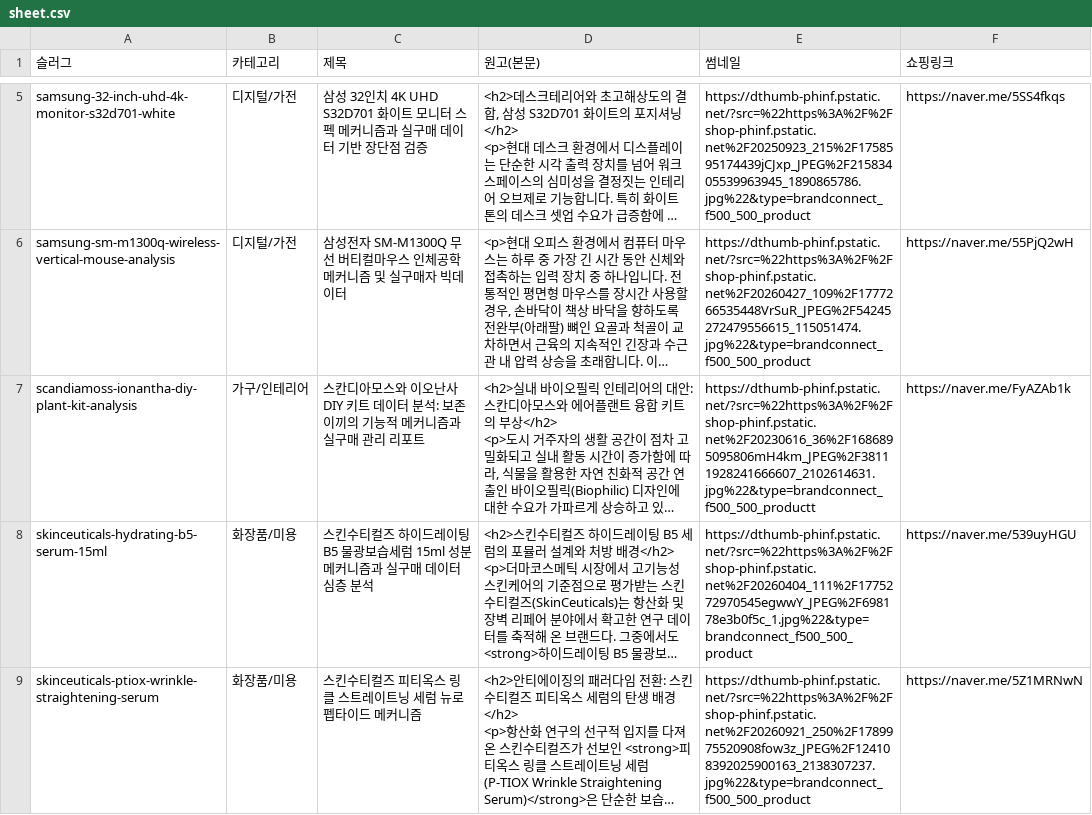
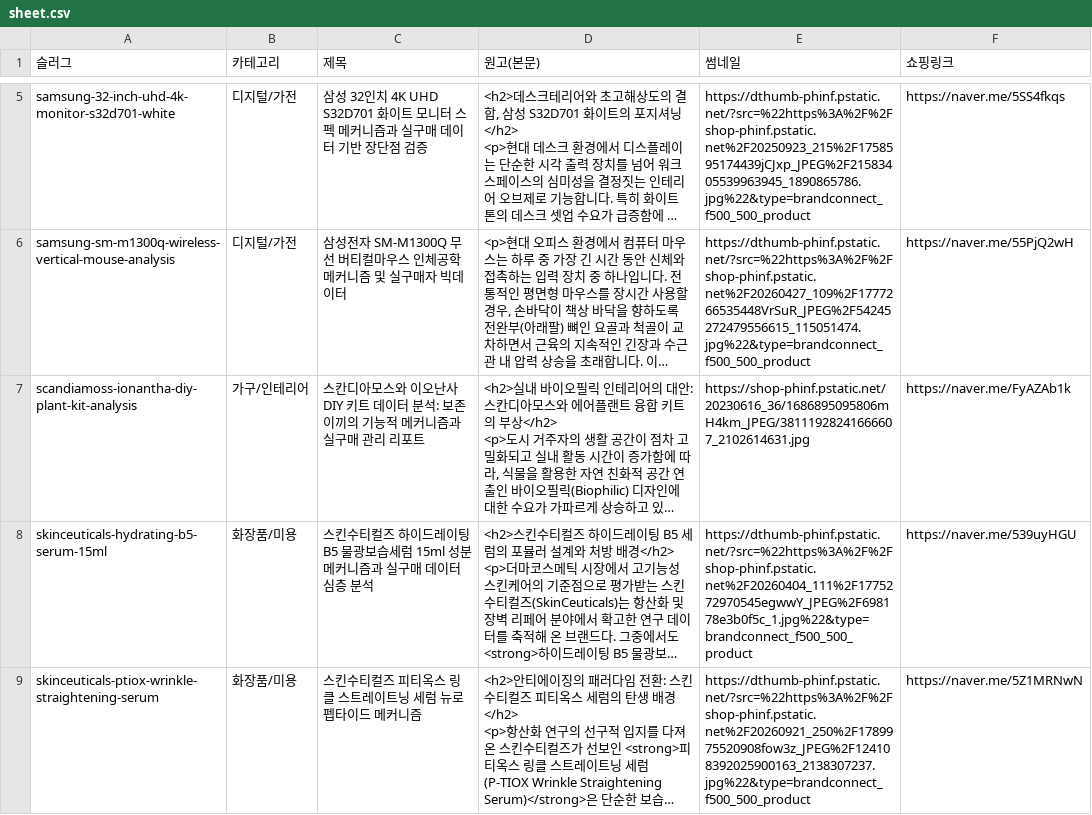
Before and after one commit to jhs94609476-code/secret-general-store, a CSV file: data/sheet.csv, drawn as a sheet; only a part is shown, gaps mark what is left out; long unchanged cells end in …; the diff names each change by its address in the sheet, - before the commit and + after, or states it on an @@ line.

```diff
--- a/data/sheet.csv
+++ b/data/sheet.csv
-E7 (썸네일): https://dthumb-phinf.pstatic.net/?src=%22https%3A%2F%2Fshop-phinf.pstatic.net%2F20230616_36%2F1686895095806mH4km_JPEG%2F38111928241666607_2102614631.jpg%22&type=brandconnect_f500_500_productt
+E7 (썸네일): https://shop-phinf.pstatic.net/20230616_36/1686895095806mH4km_JPEG/38111928241666607_2102614631.jpg
```
Also changed, not shown: 27 other files.
